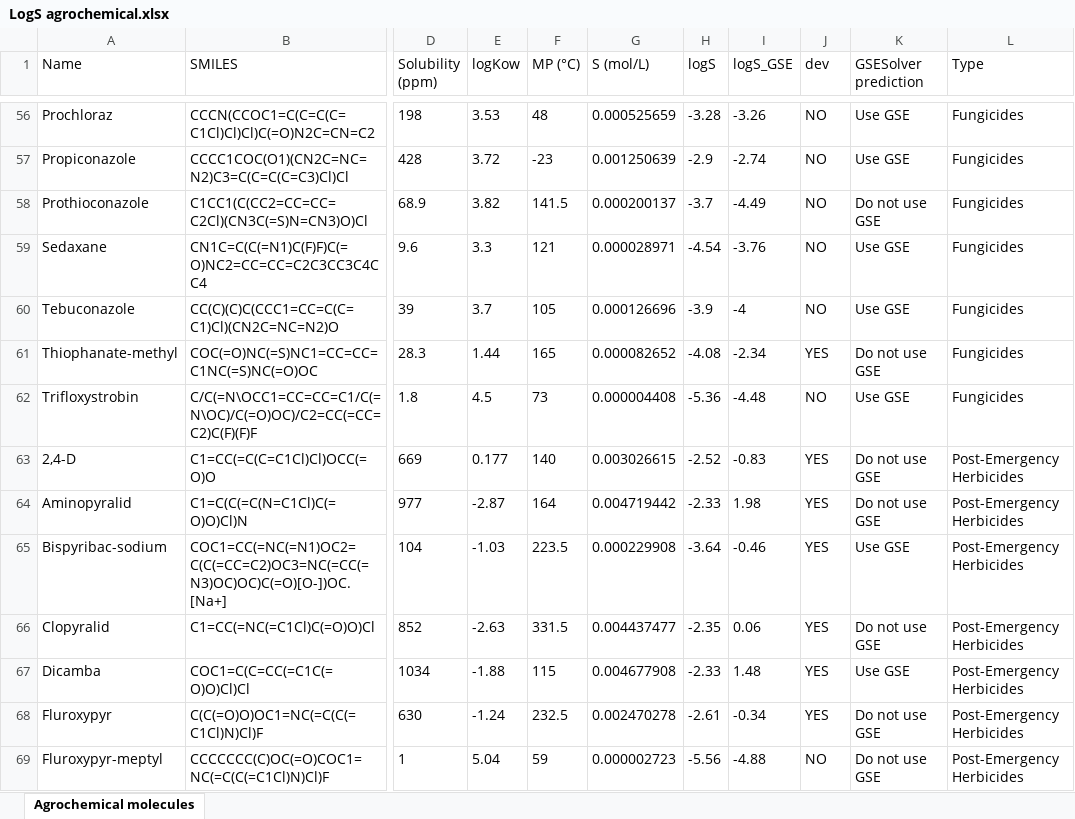
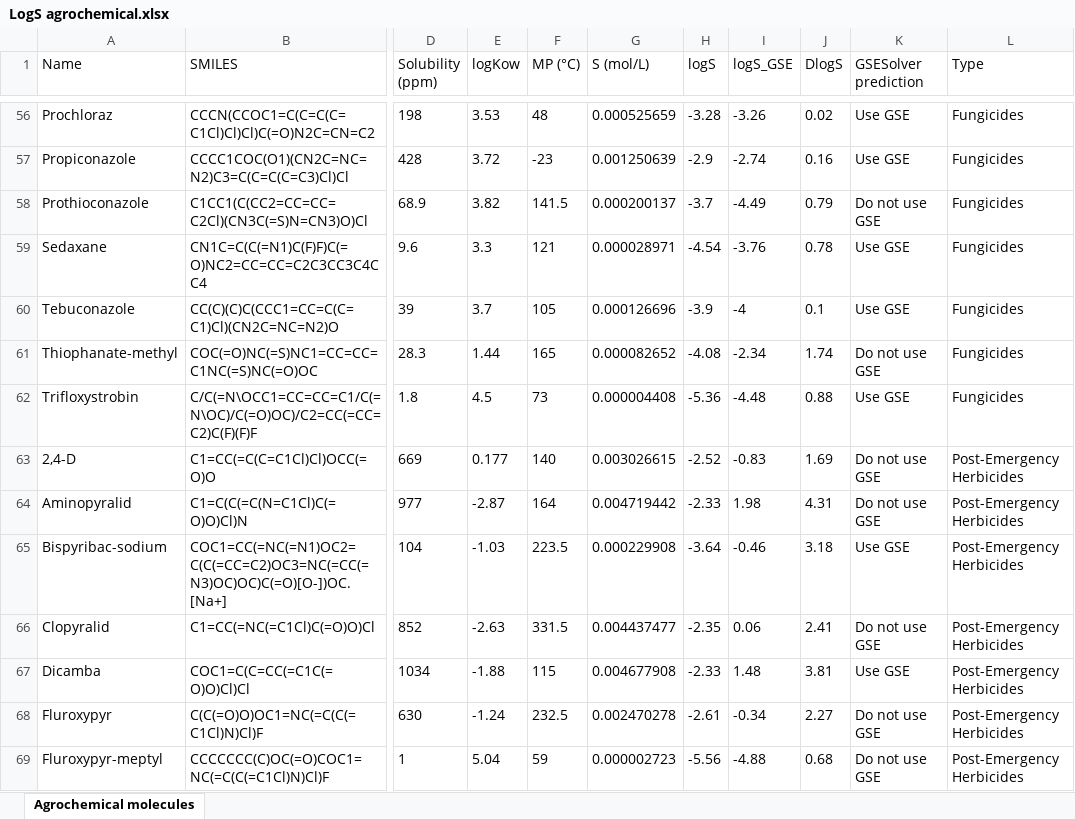
Before and after one commit to cbio3lab/GSESolver, an Excel workbook: SCRIPTS/APPLICATIONS/LogS agrochemical.xlsx, sheet Agrochemical molecules, drawn as a sheet; only a part is shown, gaps mark what is left out; values as stored, in another font and other column widths than the file's, no borders; the diff covers the shown part only; the diff names each change by its address in the sheet, - before the commit and + after, or states it on an @@ line.

```diff
--- a/SCRIPTS/APPLICATIONS/LogS agrochemical.xlsx (sheet Agrochemical molecules)
+++ b/SCRIPTS/APPLICATIONS/LogS agrochemical.xlsx (sheet Agrochemical molecules)
-J1: dev
+J1: DlogS
-J56 (DlogS): NO
+J56 (DlogS): 0.02
-J57 (DlogS): NO
+J57 (DlogS): 0.16
-J58 (DlogS): NO
+J58 (DlogS): 0.79
-J59 (DlogS): NO
+J59 (DlogS): 0.78
-J60 (DlogS): NO
+J60 (DlogS): 0.1
-J61 (DlogS): YES
+J61 (DlogS): 1.74
-J62 (DlogS): NO
+J62 (DlogS): 0.88
-J63 (DlogS): YES
+J63 (DlogS): 1.69
-J64 (DlogS): YES
+J64 (DlogS): 4.31
-J65 (DlogS): YES
+J65 (DlogS): 3.18
-J66 (DlogS): YES
+J66 (DlogS): 2.41
-J67 (DlogS): YES
+J67 (DlogS): 3.81
-J68 (DlogS): YES
+J68 (DlogS): 2.27
-J69 (DlogS): NO
+J69 (DlogS): 0.68
```
Also changed, not shown: 72 edited cells elsewhere in this sheet, SCRIPTS/APPLICATIONS/logS_MAD.xlsx, 10 other files.
